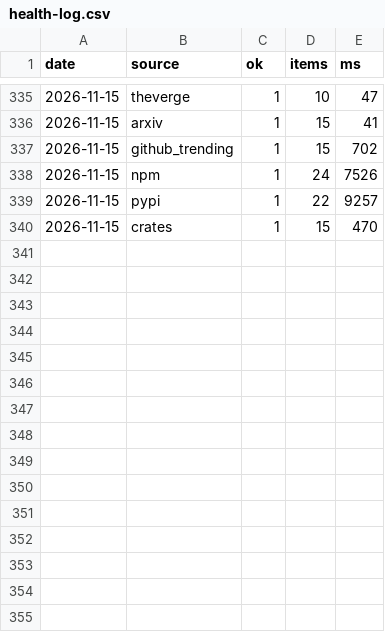
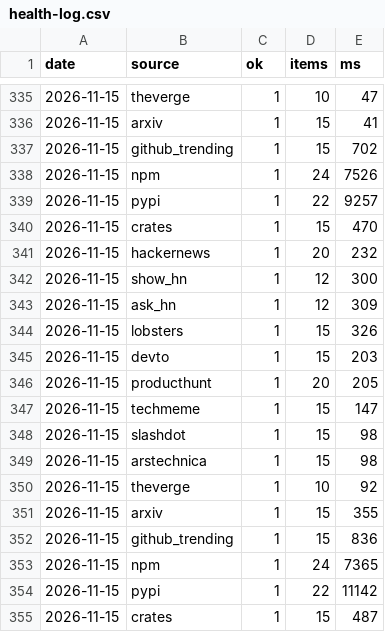
Before and after one commit to zalize-com/trendscope, a CSV file: data/health-log.csv, drawn as a sheet; only a part is shown, gaps mark what is left out.

Commit message:
data: daily snapshot 2026-11-15

```diff
--- a/data/health-log.csv
+++ b/data/health-log.csv
@@ -340 +340,16 @@ date,source,ok,items,ms
 2026-11-15,crates,1,15,470
+2026-11-15,hackernews,1,20,232
+2026-11-15,show_hn,1,12,300
+2026-11-15,ask_hn,1,12,309
+2026-11-15,lobsters,1,15,326
+2026-11-15,devto,1,15,203
+2026-11-15,producthunt,1,20,205
+2026-11-15,techmeme,1,15,147
+2026-11-15,slashdot,1,15,98
+2026-11-15,arstechnica,1,15,98
+2026-11-15,theverge,1,10,92
+2026-11-15,arxiv,1,15,355
+2026-11-15,github_trending,1,15,836
+2026-11-15,npm,1,24,7365
+2026-11-15,pypi,1,22,11142
+2026-11-15,crates,1,15,487
```
Also changed, not shown: data/daily/2026-11-15.csv, data/hiring-history.csv, 13 other files.
